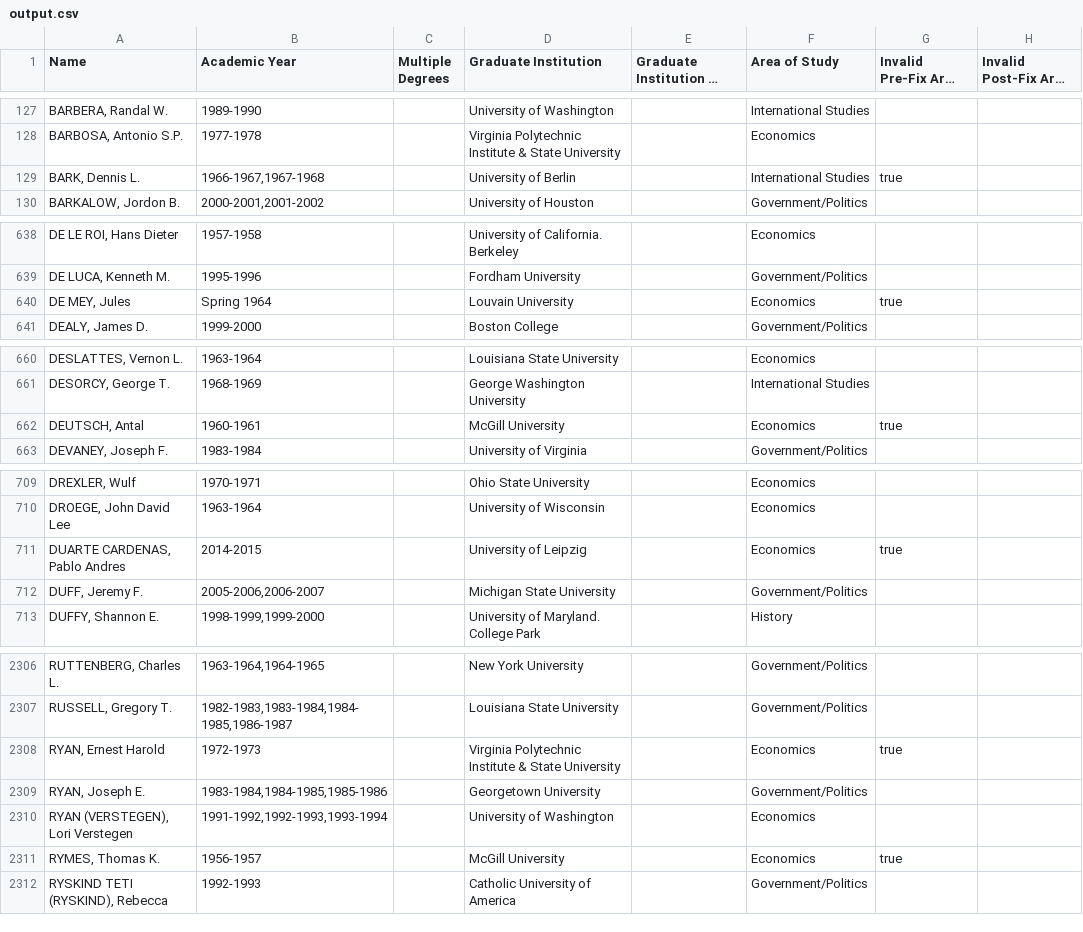
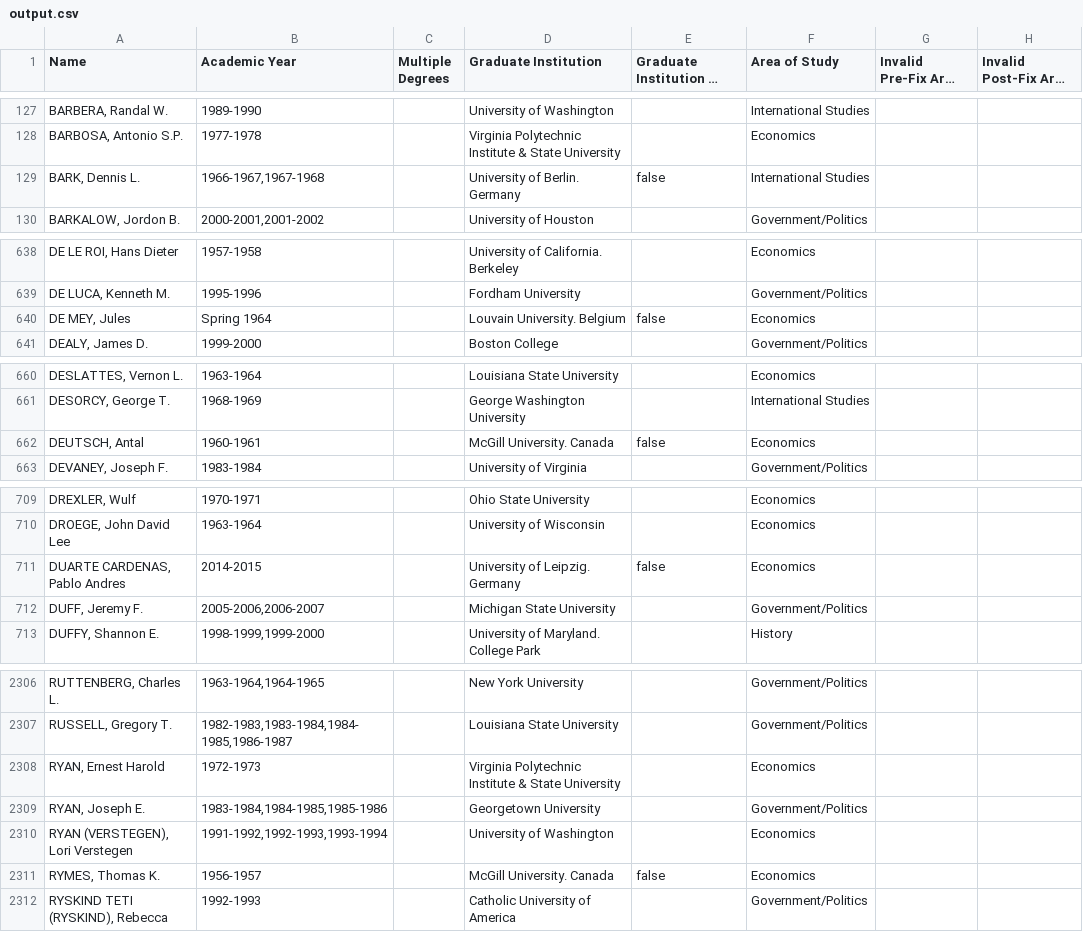
Before and after one commit to Vandivier/data-science-practice, a CSV file: js/earhart-fellows/output.csv, drawn as a sheet; only a part is shown, gaps mark what is left out; long unchanged cells end in …; the diff covers the shown part only; the diff names each change by its address in the sheet, - before the commit and + after, or states it on an @@ line.

```diff
--- a/js/earhart-fellows/output.csv
+++ b/js/earhart-fellows/output.csv
-D129 (Graduate Institution): University of Berlin
+D129 (Graduate Institution): University of Berlin. Germany
-E129: (empty)
+E129: false
-G129 (Invalid Pre-Fix Area of Study): true
+G129 (Invalid Pre-Fix Area of Study): (empty)
-D640 (Graduate Institution): Louvain University
+D640 (Graduate Institution): Louvain University. Belgium
-E640: (empty)
+E640: false
-G640 (Invalid Pre-Fix Area of Study): true
+G640 (Invalid Pre-Fix Area of Study): (empty)
-D662 (Graduate Institution): McGill University
+D662 (Graduate Institution): McGill University. Canada
-E662: (empty)
+E662: false
-G662 (Invalid Pre-Fix Area of Study): true
+G662 (Invalid Pre-Fix Area of Study): (empty)
-D711 (Graduate Institution): University of Leipzig
+D711 (Graduate Institution): University of Leipzig. Germany
-E711: (empty)
+E711: false
-G711 (Invalid Pre-Fix Area of Study): true
+G711 (Invalid Pre-Fix Area of Study): (empty)
-G2308 (Invalid Pre-Fix Area of Study): true
+G2308 (Invalid Pre-Fix Area of Study): (empty)
-D2311 (Graduate Institution): McGill University
+D2311 (Graduate Institution): McGill University. Canada
-E2311: (empty)
+E2311: false
-G2311 (Invalid Pre-Fix Area of Study): true
+G2311 (Invalid Pre-Fix Area of Study): (empty)
```
Also changed, not shown: 115 edited cells elsewhere in this file, 2 other files.
